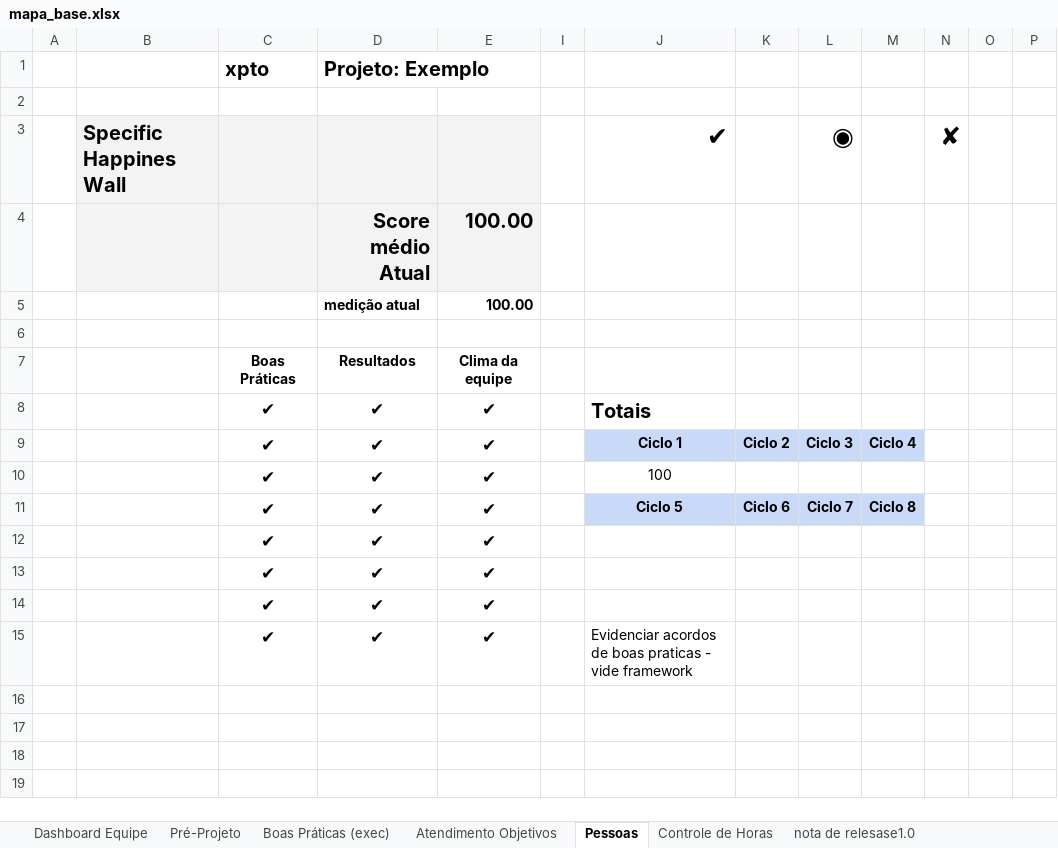
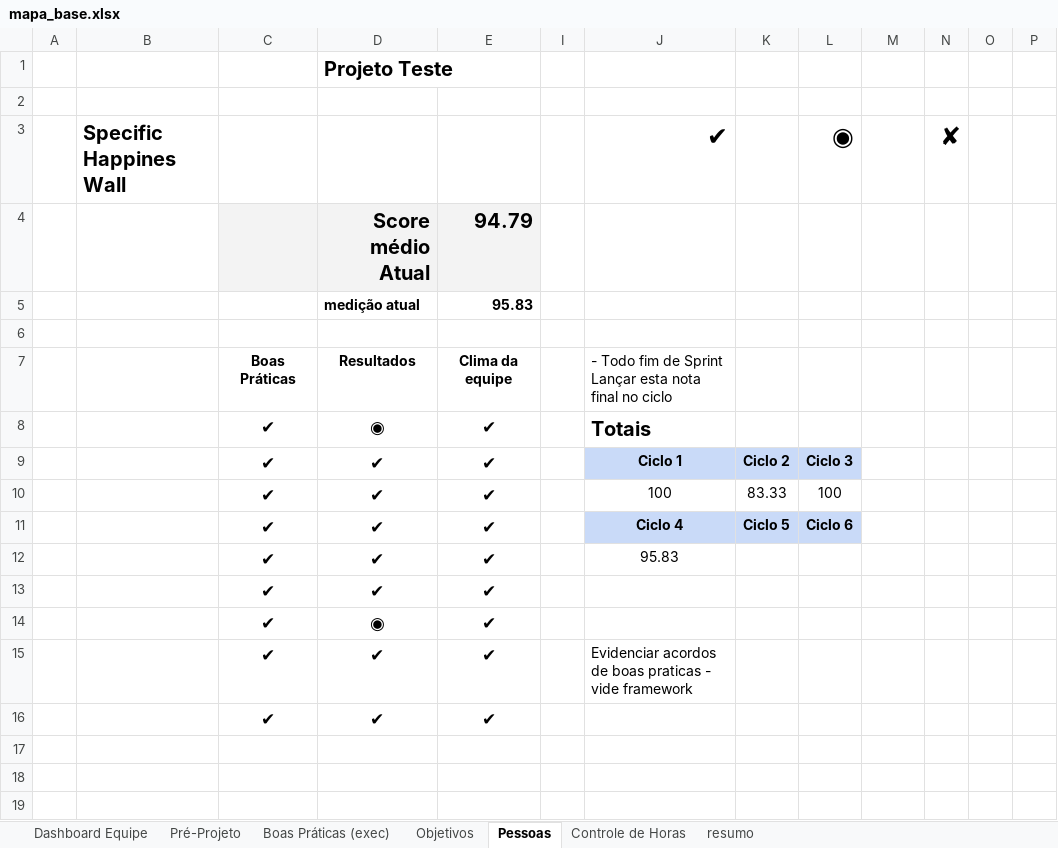
Before and after one commit to engmoraes/agile, an Excel workbook: mapa_base.xlsx, sheet Pessoas, drawn as a sheet; only a part is shown; values as stored, in another font and other column widths than the file's, no borders; charts and pictures not drawn; removed rows and columns are numbered as before the commit, all else as after; rows hold the shown columns only; the diff names each change by its address in the sheet, - before the commit and + after, or states it on an @@ line.

```diff
--- a/mapa_base.xlsx (sheet Pessoas)
+++ b/mapa_base.xlsx (sheet Pessoas)
-sheet tab: nota de relesase1.0
+sheet tab: resumo
-sheet tab: Atendimento Objetivos
+sheet tab: Objetivos
-row 1:  |  | xpto | Projeto: Exemplo
+row 1:  |  |  | Projeto Teste
-B3:E3 fill: #F3F3F3
+B3:E3 fill: none
-B4 fill: #F3F3F3
+B4 fill: none
-E4: 100.00
+E4: 94.79
-E5: 100.00
+E5: 95.83
-J7: (empty)
+J7: - Todo fim de Sprint Lançar esta nota final no ciclo
-D8: ✔
+D8: ◉
-M9: Ciclo 4
+M9: (empty)
-M9 fill: #C9DAF8
+M9 fill: none
-K10: (empty)
+K10: 83.33
-L10: (empty)
+L10: 100
-J11: Ciclo 5
+J11: Ciclo 4
-K11: Ciclo 6
+K11: Ciclo 5
-L11: Ciclo 7
+L11: Ciclo 6
-M11: Ciclo 8
+M11: (empty)
-M11 fill: #C9DAF8
+M11 fill: none
+row 12:  |  | ✔ | ✔ | ✔ |  | 95.83
+row 14:  |  | ✔ | ◉ | ✔
-row 14:  |  | ✔ | ✔ | ✔
-row 16: (empty)
```
Also changed, not shown: sheet Dashboard Equipe, sheet Controle de Horas, sheet resumo, sheet Boas Práticas (exec), sheet Pré-Projeto, hidden cells, charts or pictures.
